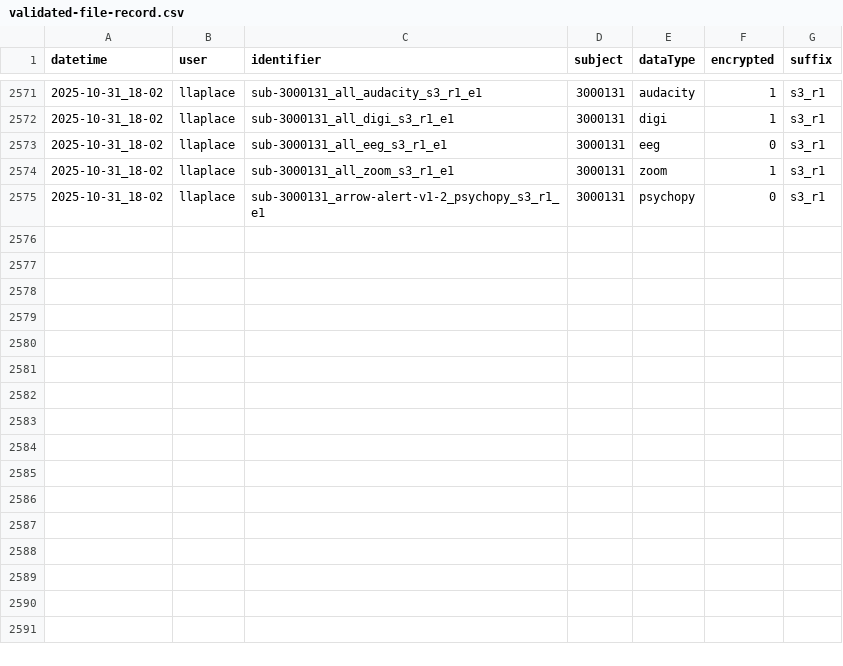
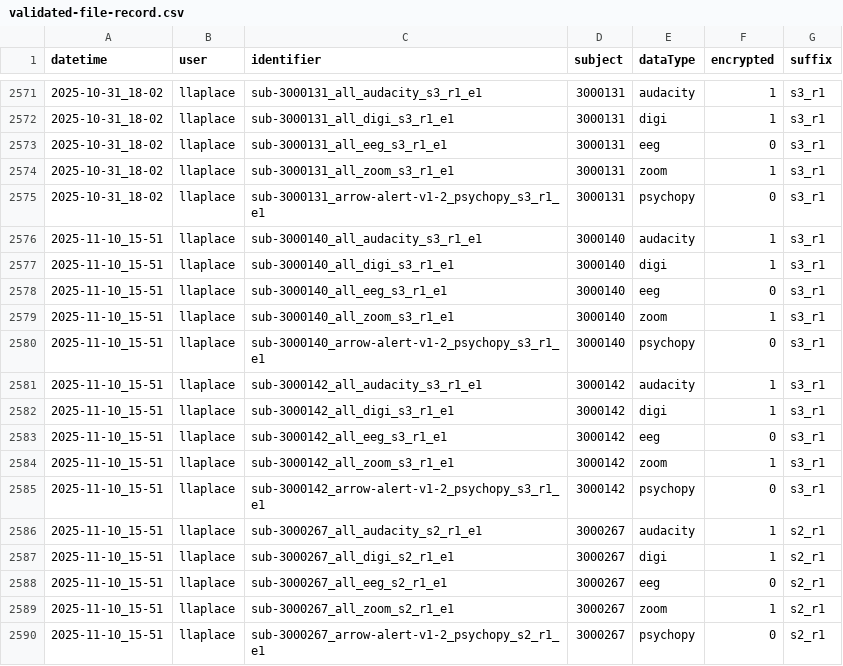
Before and after one commit to NDCLab/thrive-dataset, a CSV file: data-monitoring/validated-file-record.csv, drawn as a sheet; only a part is shown, gaps mark what is left out; the diff names each change by its address in the sheet, - before the commit and + after, or states it on an @@ line.

Commit message:
synching HPC with GH after data monitoring

```diff
--- a/data-monitoring/validated-file-record.csv
+++ b/data-monitoring/validated-file-record.csv
+row 2576: 2025-11-10_15-51 | llaplace | sub-3000140_all_audacity_s3_r1_e1 | 3000140 | audacity | 1 | s3_r1
+row 2577: 2025-11-10_15-51 | llaplace | sub-3000140_all_digi_s3_r1_e1 | 3000140 | digi | 1 | s3_r1
+row 2578: 2025-11-10_15-51 | llaplace | sub-3000140_all_eeg_s3_r1_e1 | 3000140 | eeg | 0 | s3_r1
+row 2579: 2025-11-10_15-51 | llaplace | sub-3000140_all_zoom_s3_r1_e1 | 3000140 | zoom | 1 | s3_r1
+row 2580: 2025-11-10_15-51 | llaplace | sub-3000140_arrow-alert-v1-2_psychopy_s3_r1_e1 | 3000140 | psychopy | 0 | s3_r1
+row 2581: 2025-11-10_15-51 | llaplace | sub-3000142_all_audacity_s3_r1_e1 | 3000142 | audacity | 1 | s3_r1
+row 2582: 2025-11-10_15-51 | llaplace | sub-3000142_all_digi_s3_r1_e1 | 3000142 | digi | 1 | s3_r1
+row 2583: 2025-11-10_15-51 | llaplace | sub-3000142_all_eeg_s3_r1_e1 | 3000142 | eeg | 0 | s3_r1
+row 2584: 2025-11-10_15-51 | llaplace | sub-3000142_all_zoom_s3_r1_e1 | 3000142 | zoom | 1 | s3_r1
+row 2585: 2025-11-10_15-51 | llaplace | sub-3000142_arrow-alert-v1-2_psychopy_s3_r1_e1 | 3000142 | psychopy | 0 | s3_r1
+row 2586: 2025-11-10_15-51 | llaplace | sub-3000267_all_audacity_s2_r1_e1 | 3000267 | audacity | 1 | s2_r1
+row 2587: 2025-11-10_15-51 | llaplace | sub-3000267_all_digi_s2_r1_e1 | 3000267 | digi | 1 | s2_r1
+row 2588: 2025-11-10_15-51 | llaplace | sub-3000267_all_eeg_s2_r1_e1 | 3000267 | eeg | 0 | s2_r1
+row 2589: 2025-11-10_15-51 | llaplace | sub-3000267_all_zoom_s2_r1_e1 | 3000267 | zoom | 1 | s2_r1
+row 2590: 2025-11-10_15-51 | llaplace | sub-3000267_arrow-alert-v1-2_psychopy_s2_r1_e1 | 3000267 | psychopy | 0 | s2_r1
```
Also changed, not shown: 21 other files.
